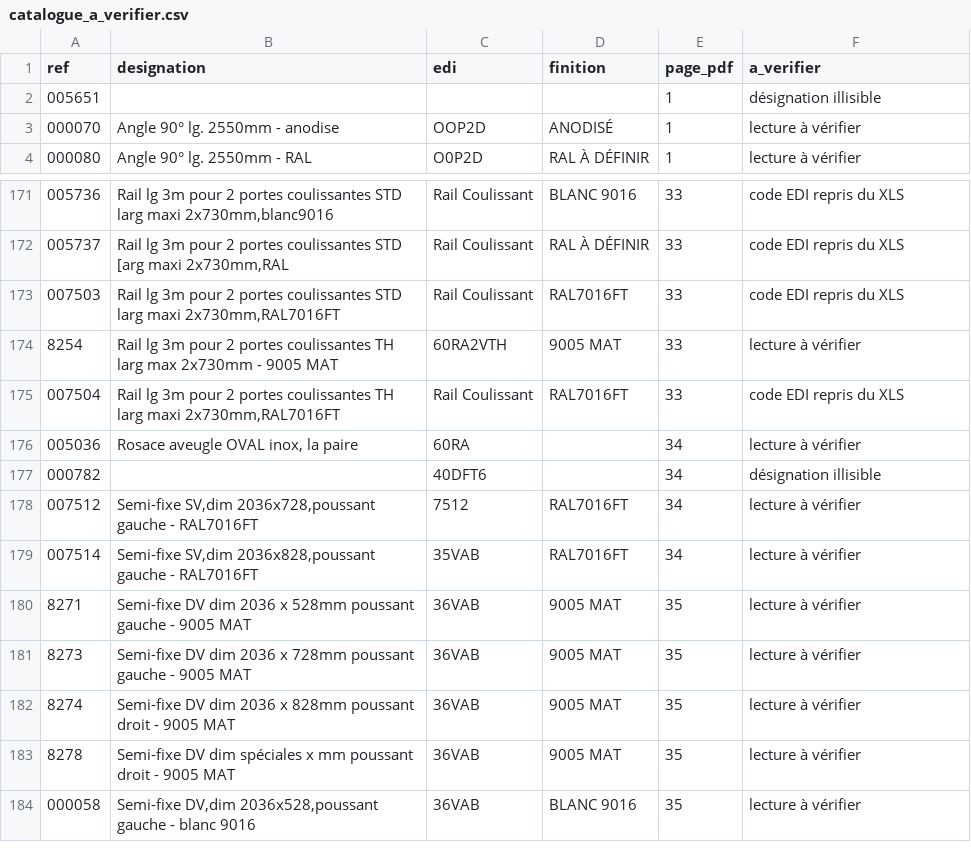
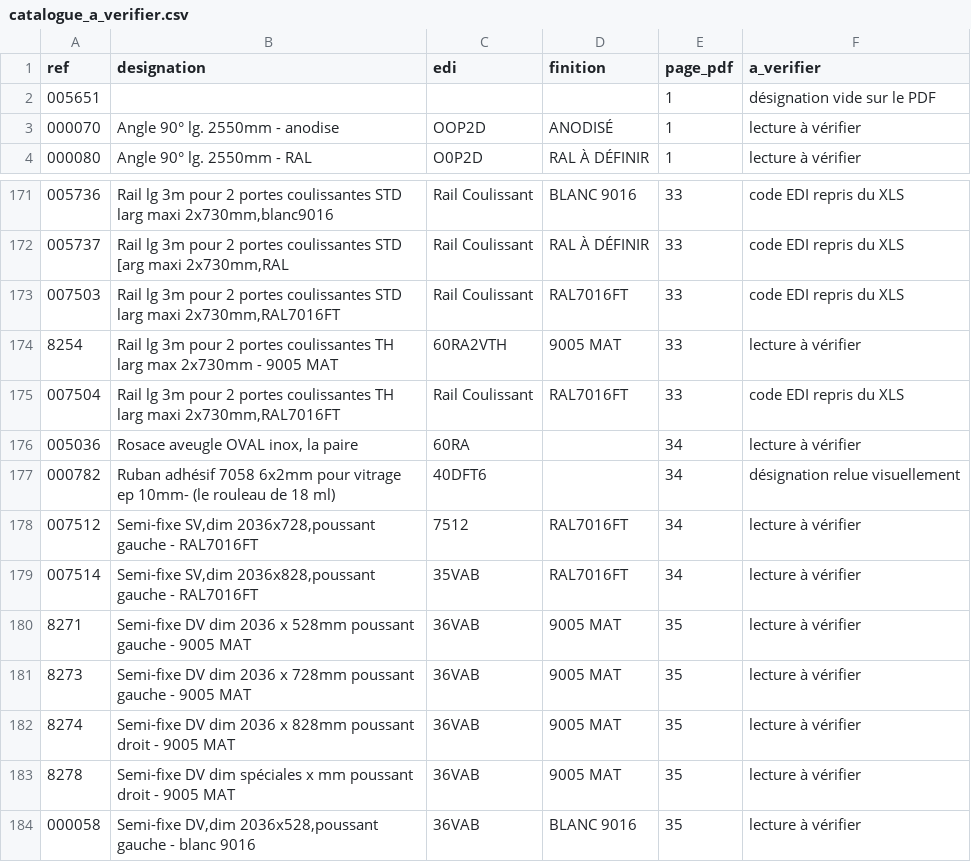
Before and after one commit to ptakguillaume-cpu/kty-configurateur, a CSV file: fiche-debit/catalogue_a_verifier.csv, drawn as a sheet; only a part is shown, gaps mark what is left out; the diff covers the shown part only.

```diff
--- a/fiche-debit/catalogue_a_verifier.csv
+++ b/fiche-debit/catalogue_a_verifier.csv
@@ -1,3 +1,3 @@
 ref;designation;edi;finition;page_pdf;a_verifier
-005651;;;;1;désignation illisible
+005651;;;;1;désignation vide sur le PDF
 000070;Angle 90° lg. 2550mm - anodise;OOP2D;ANODISÉ;1;lecture à vérifier
@@ -176,3 +176,3 @@
 005036;Rosace aveugle OVAL inox, la paire;60RA;;34;lecture à vérifier
-000782;;40DFT6;;34;désignation illisible
+000782;Ruban adhésif 7058 6x2mm pour vitrage ep 10mm- (le rouleau de 18 ml);40DFT6;;34;désignation relue visuellement
 007512;Semi-fixe SV,dim 2036x728,poussant gauche - RAL7016FT;7512;RAL7016FT;34;lecture à vérifier
```
Also changed, not shown: 16 edited cells elsewhere in this file, fiche-debit/catalogue_complet.csv, 2 other files.
